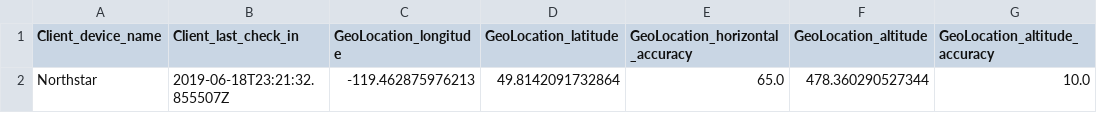
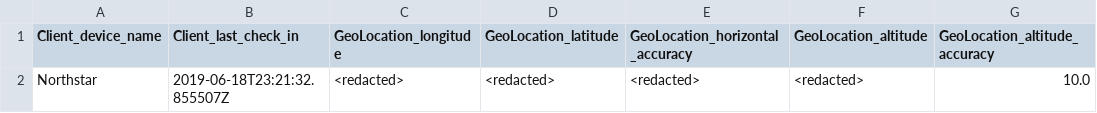
Before and after one commit to dherder/fw_location2csv, a CSV file: location_06.18.19 16:34.csv, drawn as a sheet; only a part is shown; the diff names each change by its address in the sheet, - before the commit and + after, or states it on an @@ line.

Commit message:
redacted some stuff as a test

```diff
--- a/location_06.18.19 16:34.csv
+++ b/location_06.18.19 16:34.csv
-C2 (GeoLocation_longitude): -119.462875976213
+C2 (GeoLocation_longitude): <redacted>
-D2 (GeoLocation_latitude): 49.8142091732864
+D2 (GeoLocation_latitude): <redacted>
-E2 (GeoLocation_horizontal_accuracy): 65.0
+E2 (GeoLocation_horizontal_accuracy): <redacted>
-F2 (GeoLocation_altitude): 478.360290527344
+F2 (GeoLocation_altitude): <redacted>
```
